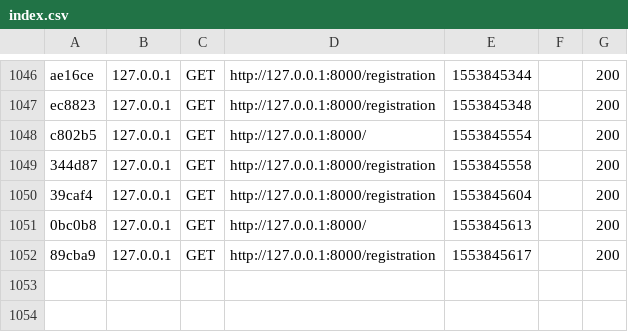
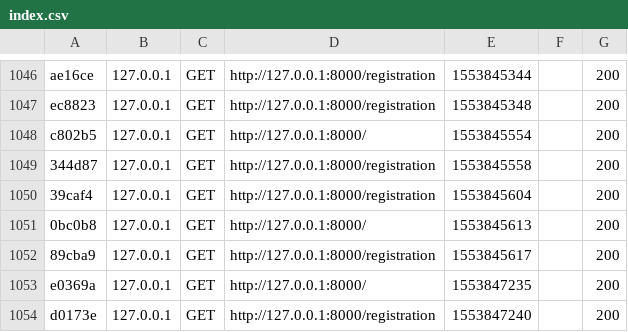
Before and after one commit to Dakojr/alsace-navette, a CSV file: alsace-navette/var/cache/dev/profiler/index.csv, drawn as a sheet; only a part is shown, gaps mark what is left out; the diff names each change by its address in the sheet, - before the commit and + after, or states it on an @@ line.

```diff
--- a/alsace-navette/var/cache/dev/profiler/index.csv
+++ b/alsace-navette/var/cache/dev/profiler/index.csv
+row 1053: e0369a | 127.0.0.1 | GET | http://127.0.0.1:8000/ | 1553847235 |  | 200
+row 1054: d0173e | 127.0.0.1 | GET | http://127.0.0.1:8000/registration | 1553847240 |  | 200
```
Also changed, not shown: 3 other files.
